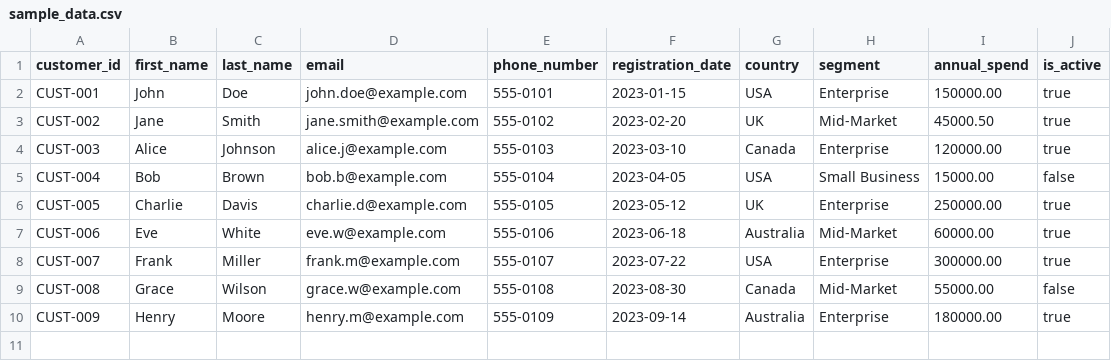
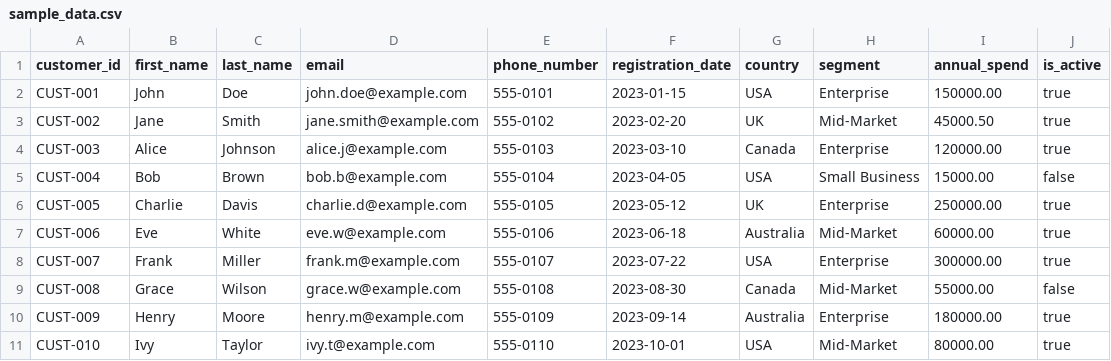
Before and after one commit to osadaRajapaksha/DataMigration, a CSV file: data/sample_data.csv, drawn as a sheet; the diff names each change by its address in the sheet, - before the commit and + after, or states it on an @@ line.

Commit message:
Add mock customer data row 10

```diff
--- a/data/sample_data.csv
+++ b/data/sample_data.csv
+row 11: CUST-010 | Ivy | Taylor | ivy.t@example.com | 555-0110 | 2023-10-01 | USA | Mid-Market | 80000.00 | true
```
